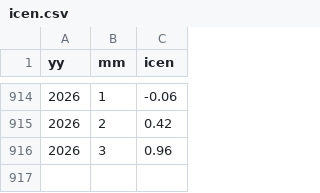
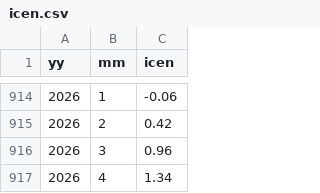
Before and after one commit to 1nfinit0/incenUpdate2Gee, a CSV file: icen.csv, drawn as a sheet; only a part is shown, gaps mark what is left out; the diff names each change by its address in the sheet, - before the commit and + after, or states it on an @@ line.

```diff
--- a/icen.csv
+++ b/icen.csv
+row 917: 2026 | 4 | 1.34
```
Also changed, not shown: test.csv, 1 other file.
